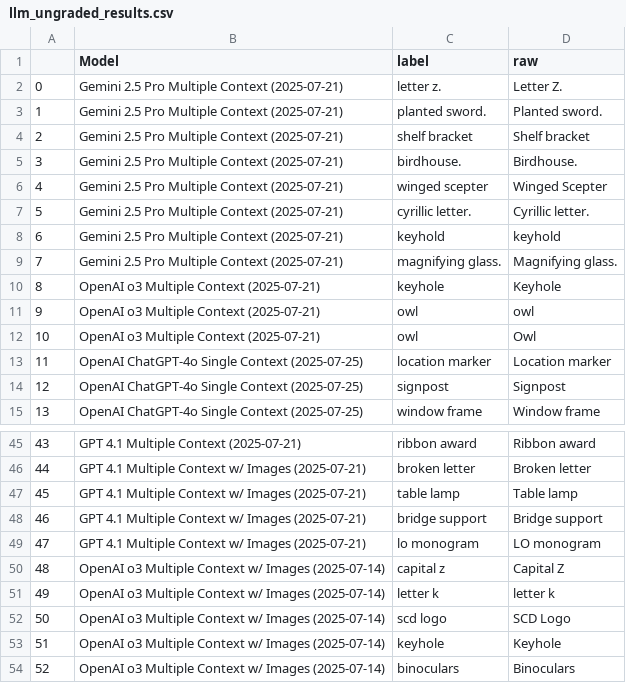
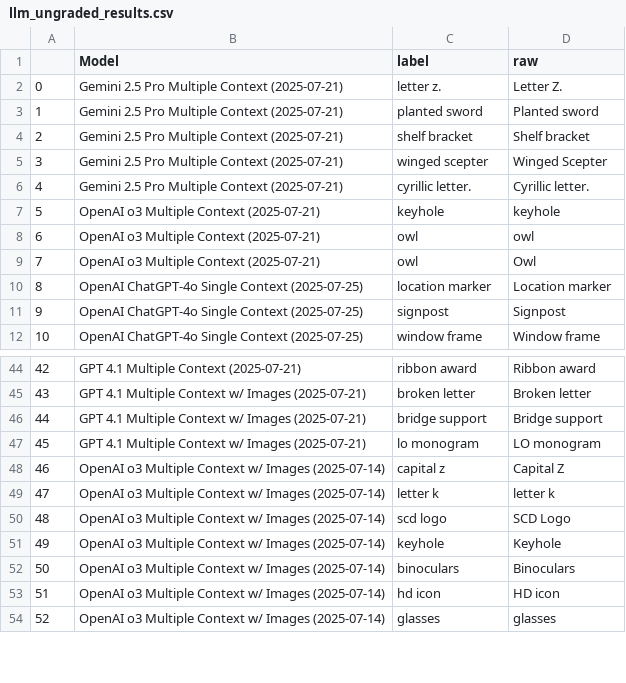
Before and after one commit to morgannmccarty/phantasia_data_analysis, a CSV file: output_csvs/llm_ungraded_results.csv, drawn as a sheet; only a part is shown, gaps mark what is left out; the shorter side is filled out with more unchanged rows; removed rows and columns are numbered as before the commit, all else as after; the diff covers the shown part only; the diff names each change by its address in the sheet, - before the commit and + after, or states it on an @@ line.

```diff
--- a/output_csvs/llm_ungraded_results.csv
+++ b/output_csvs/llm_ungraded_results.csv
-C3 (label): planted sword.
+C3 (label): planted sword
-D3 (raw): Planted sword.
+D3 (raw): Planted sword
-row 5: 3 | Gemini 2.5 Pro Multiple Context (2025-07-21) | birdhouse. | Birdhouse.
@@ column A renumbered from row 5 down @@
-row 8: 6 | Gemini 2.5 Pro Multiple Context (2025-07-21) | keyhold | keyhold
-row 9: 7 | Gemini 2.5 Pro Multiple Context (2025-07-21) | magnifying glass. | Magnifying glass.
-D7 (raw): Keyhole
+D7 (raw): keyhole
-row 47: 45 | GPT 4.1 Multiple Context w/ Images (2025-07-21) | table lamp | Table lamp
```
Also changed, not shown: 3 added rows, 2 removed rows and 14 edited cells elsewhere in this file, input_csvs/human_phantasia_difficulty_ranking_data.csv, input_csvs/human_response_ranking_data.csv, 15 other files.
